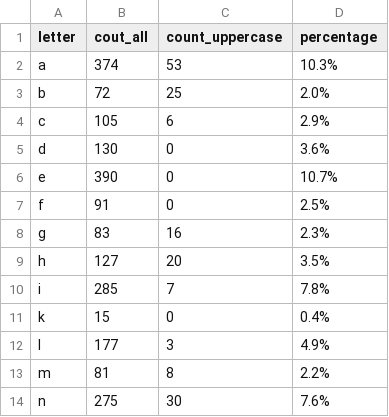
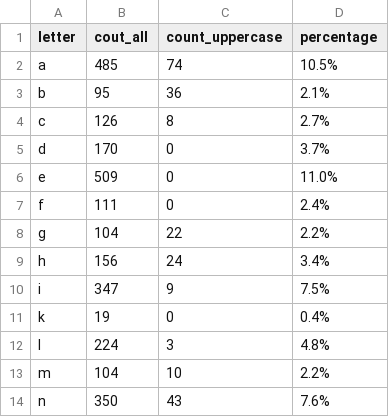
Before and after one commit to olgalevkevich/Python_for_DQE, a CSV file: letter_count.csv, drawn as a sheet; only a part is shown; the diff covers the shown part only.

```diff
--- a/letter_count.csv
+++ b/letter_count.csv
@@ -1,14 +1,14 @@
 letter,cout_all,count_uppercase,percentage
-a,374,53,10.3%
-b,72,25,2.0%
-c,105,6,2.9%
-d,130,0,3.6%
-e,390,0,10.7%
-f,91,0,2.5%
-g,83,16,2.3%
-h,127,20,3.5%
-i,285,7,7.8%
-k,15,0,0.4%
-l,177,3,4.9%
-m,81,8,2.2%
-n,275,30,7.6%
+a,485,74,10.5%
+b,95,36,2.1%
+c,126,8,2.7%
+d,170,0,3.7%
+e,509,0,11.0%
+f,111,0,2.4%
+g,104,22,2.2%
+h,156,24,3.4%
+i,347,9,7.5%
+k,19,0,0.4%
+l,224,3,4.8%
+m,104,10,2.2%
+n,350,43,7.6%
```
Also changed, not shown: 29 edited cells elsewhere in this file, word_count.csv, 4 other files.
